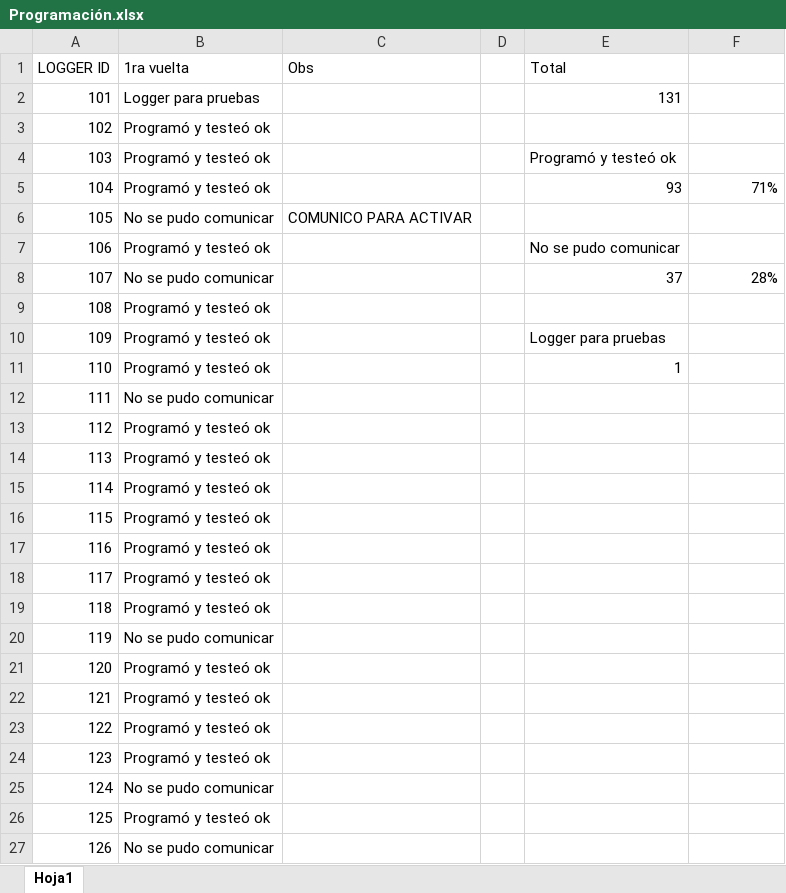
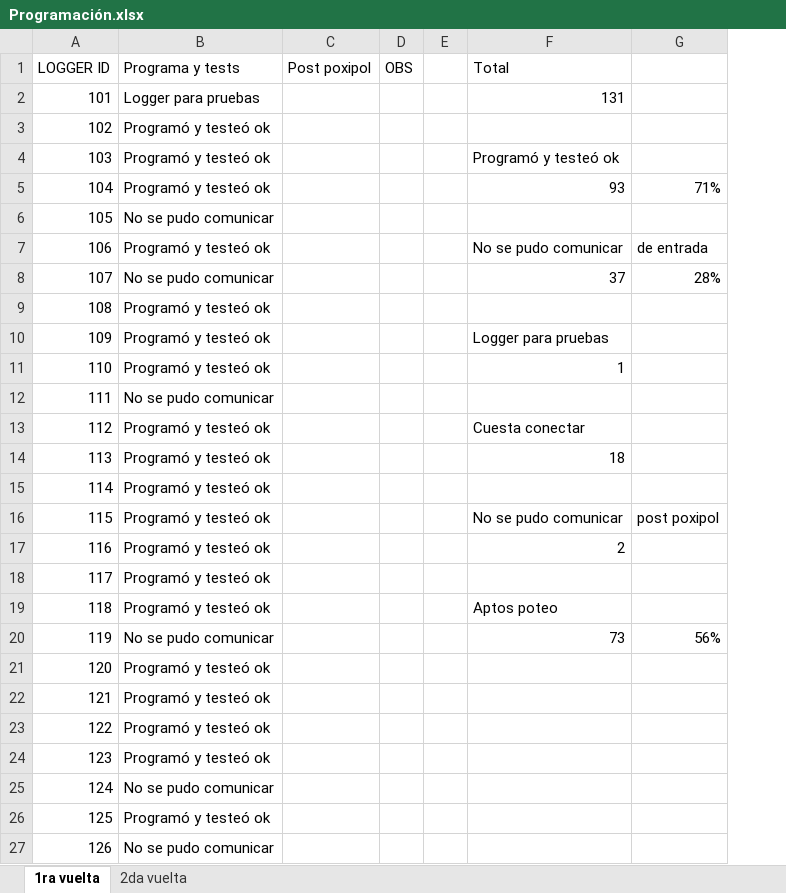
Before and after one commit to odevincenti/Wet-DryPenguins, an Excel workbook: Produccion/Programación.xlsx, sheet 1ra vuelta, drawn as a sheet; only a part is shown; values as stored, in another font and other column widths than the file's, no cell formats; removed rows and columns are numbered as before the commit, all else as after; the diff names each change by its address in the sheet, - before the commit and + after, or states it on an @@ line.

```diff
--- a/Produccion/Programación.xlsx (sheet 1ra vuelta)
+++ b/Produccion/Programación.xlsx (sheet 1ra vuelta)
-sheet tab: Hoja1
+sheet tab: 1ra vuelta
+sheet tab: 2da vuelta
-column C (Obs), row 6: COMUNICO PARA ACTIVAR
+column C (Post poxipol), empty
+column D (OBS), empty
-B1: 1ra vuelta
+B1: Programa y tests
-G7: (empty)
+G7: de entrada
-F13 (Total): (empty)
+F13 (Total): Cuesta conectar
-F14 (Total): (empty)
+F14 (Total): 18
-F16 (Total): (empty)
+F16 (Total): No se pudo comunicar
-G16: (empty)
+G16: post poxipol
-F17 (Total): (empty)
+F17 (Total): 2
-F19 (Total): (empty)
+F19 (Total): Aptos poteo
-F20 (Total): (empty)
+F20 (Total): 73
-G20: (empty)
+G20: 56%
```
Also changed, not shown: cell formats, formulas that keep their value.
